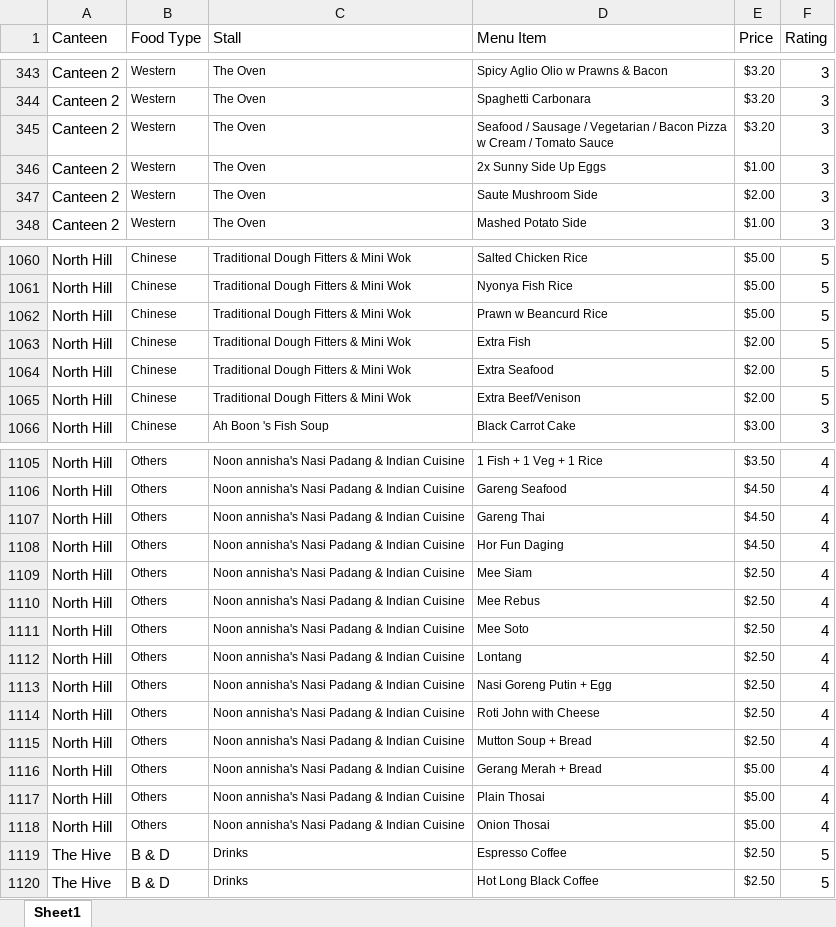
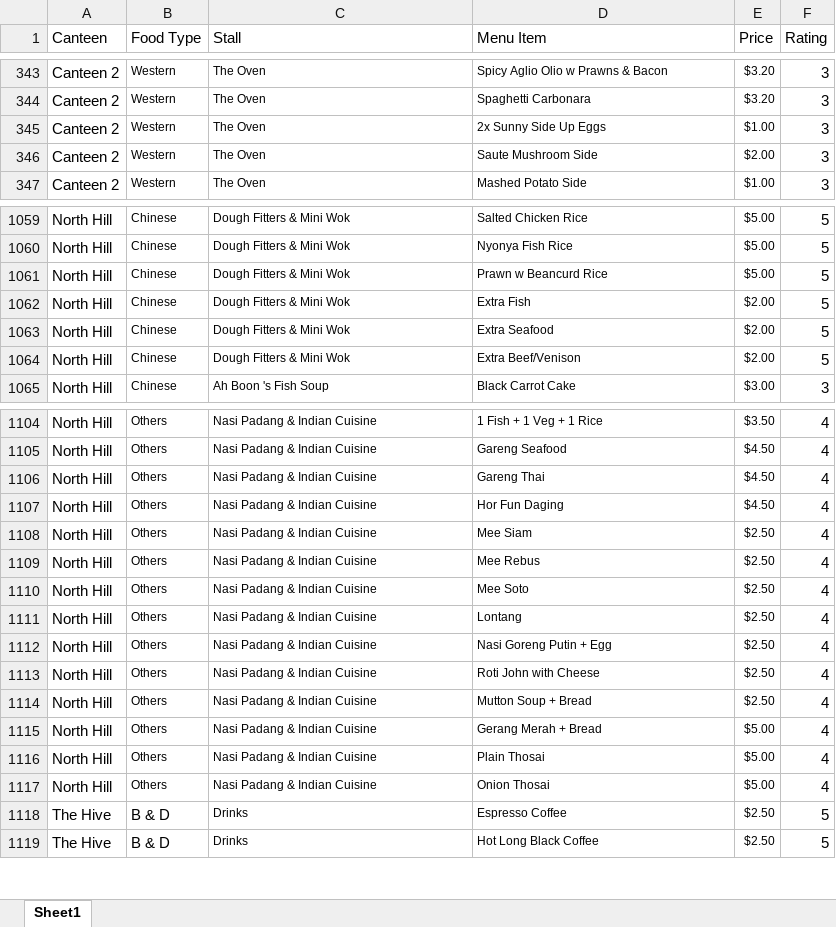
Before and after one commit to cuongquangnam/MiniProjectCZ1003, an Excel workbook: Canteen_db.xlsx, sheet Sheet1, drawn as a sheet; only a part is shown, gaps mark what is left out; values as stored, in another font and other column widths than the file's, no borders; removed rows and columns are numbered as before the commit, all else as after; ↵ is a line break in a cell; the diff covers the shown part only; the diff names each change by its address in the sheet, - before the commit and + after, or states it on an @@ line.

```diff
--- a/Canteen_db.xlsx (sheet Sheet1)
+++ b/Canteen_db.xlsx (sheet Sheet1)
-row 345: Canteen 2 | Western | The Oven | Seafood / Sausage / Vegetarian / Bacon Pizza ↵ w Cream / Tomato Sauce | $3.20 | 3
-C1059:C1064 (Stall): Traditional Dough Fitters & Mini Wok
+C1059:C1064 (Stall): Dough Fitters & Mini Wok
-C1104:C1117 (Stall): Noon annisha's Nasi Padang & Indian Cuisine
+C1104:C1117 (Stall): Nasi Padang & Indian Cuisine
```
Also changed, not shown: 80 edited cells elsewhere in this sheet, canteen details.xlsx, 2 other files.
